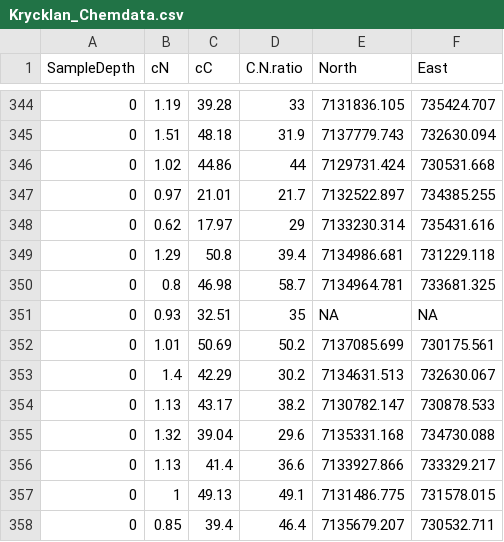
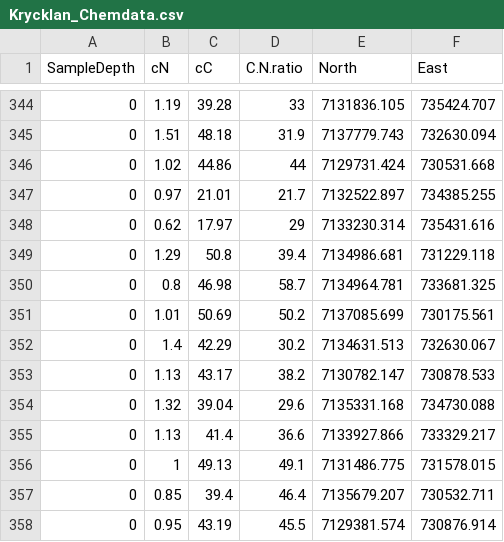
Before and after one commit to williamlidberg/Analyses-of-Environmental-Data-2, a CSV file: data/Krycklan_Chemdata.csv, drawn as a sheet; only a part is shown, gaps mark what is left out; the shorter side is filled out with more unchanged rows; the diff names each change by its address in the sheet, - before the commit and + after, or states it on an @@ line.

Commit message:
Update Krycklan_Chemdata.csv
removed row with missing coordinates

```diff
--- a/data/Krycklan_Chemdata.csv
+++ b/data/Krycklan_Chemdata.csv
-row 351: 0 | 0.93 | 32.51 | 35 | NA | NA
```
